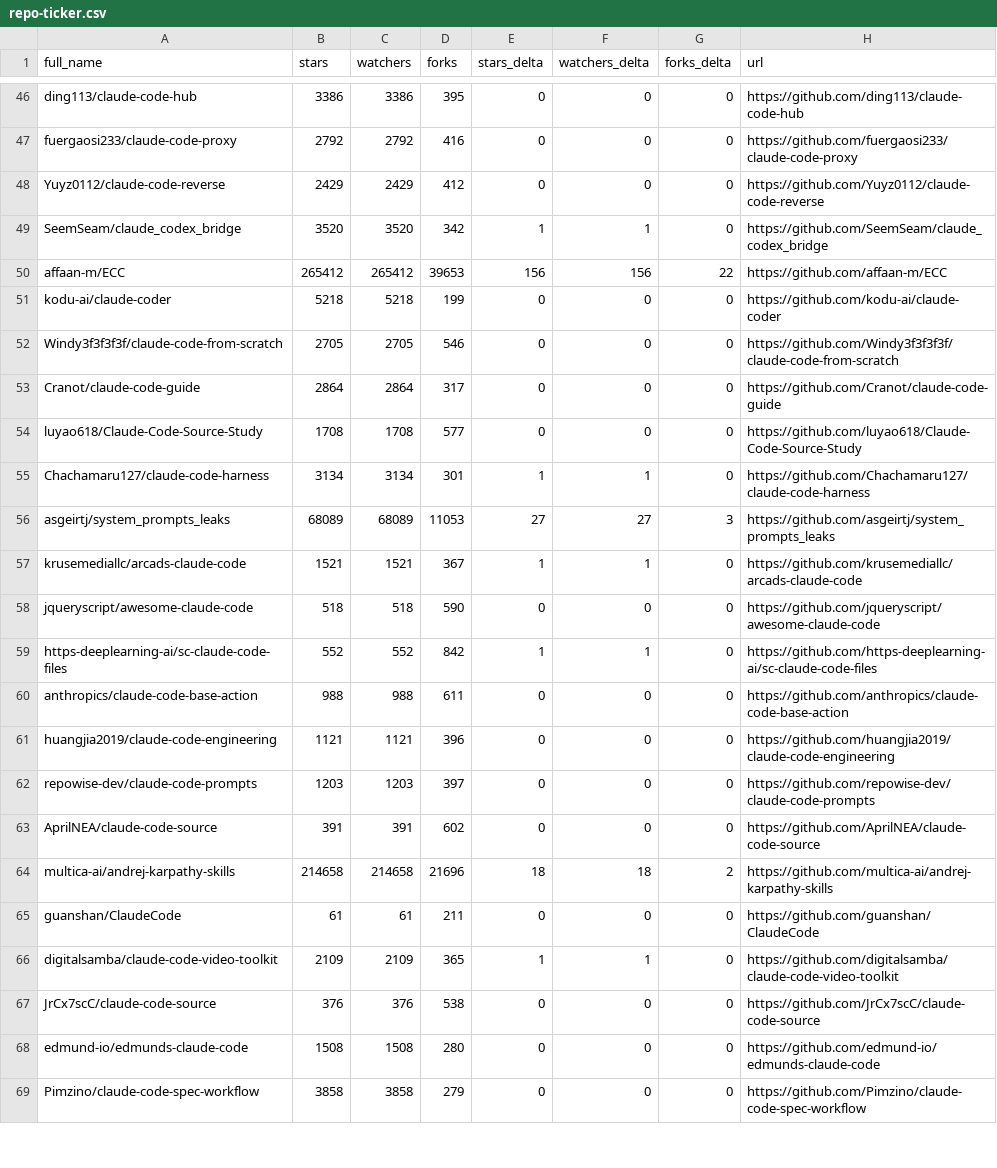
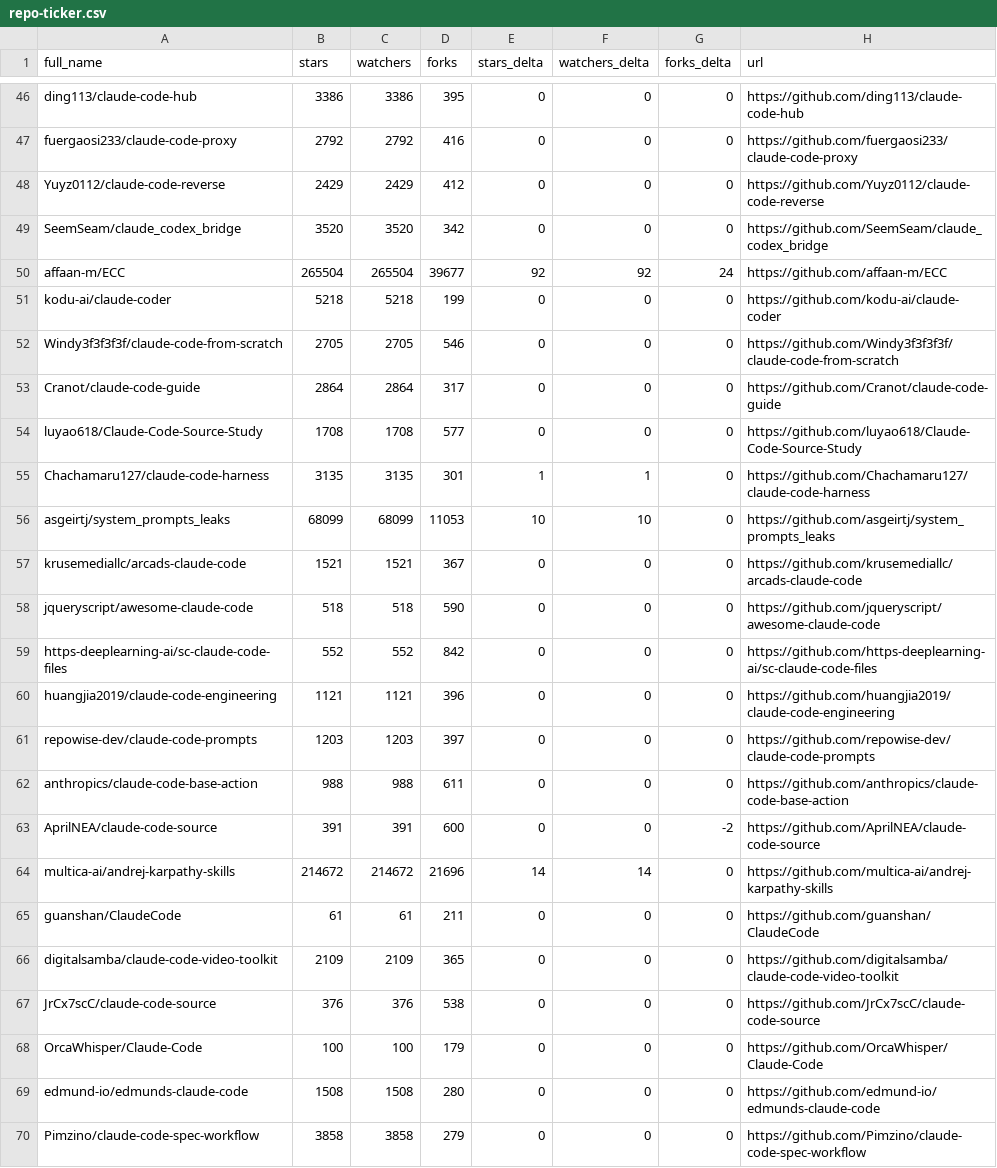
Before and after one commit to Moshbbab/awesome-claude-code, a CSV file: data/repo-ticker.csv, drawn as a sheet; only a part is shown, gaps mark what is left out; the diff covers the shown part only.

```diff
--- a/data/repo-ticker.csv
+++ b/data/repo-ticker.csv
@@ -48,4 +48,4 @@ fuergaosi233/claude-code-proxy,2792,2792,416,0,0,0,https://github.com/fuergaosi2
 Yuyz0112/claude-code-reverse,2429,2429,412,0,0,0,https://github.com/Yuyz0112/claude-code-reverse
-SeemSeam/claude_codex_bridge,3520,3520,342,1,1,0,https://github.com/SeemSeam/claude_codex_bridge
-affaan-m/ECC,265412,265412,39653,156,156,22,https://github.com/affaan-m/ECC
+SeemSeam/claude_codex_bridge,3520,3520,342,0,0,0,https://github.com/SeemSeam/claude_codex_bridge
+affaan-m/ECC,265504,265504,39677,92,92,24,https://github.com/affaan-m/ECC
 kodu-ai/claude-coder,5218,5218,199,0,0,0,https://github.com/kodu-ai/claude-coder
@@ -54,15 +54,16 @@ Cranot/claude-code-guide,2864,2864,317,0,0,0,https://github.com/Cranot/claude-co
 luyao618/Claude-Code-Source-Study,1708,1708,577,0,0,0,https://github.com/luyao618/Claude-Code-Source-Study
-Chachamaru127/claude-code-harness,3134,3134,301,1,1,0,https://github.com/Chachamaru127/claude-code-harness
-asgeirtj/system_prompts_leaks,68089,68089,11053,27,27,3,https://github.com/asgeirtj/system_prompts_leaks
-krusemediallc/arcads-claude-code,1521,1521,367,1,1,0,https://github.com/krusemediallc/arcads-claude-code
+Chachamaru127/claude-code-harness,3135,3135,301,1,1,0,https://github.com/Chachamaru127/claude-code-harness
+asgeirtj/system_prompts_leaks,68099,68099,11053,10,10,0,https://github.com/asgeirtj/system_prompts_leaks
+krusemediallc/arcads-claude-code,1521,1521,367,0,0,0,https://github.com/krusemediallc/arcads-claude-code
 jqueryscript/awesome-claude-code,518,518,590,0,0,0,https://github.com/jqueryscript/awesome-claude-code
-https-deeplearning-ai/sc-claude-code-files,552,552,842,1,1,0,https://github.com/https-deeplearning-ai/sc-claude-code-files
-anthropics/claude-code-base-action,988,988,611,0,0,0,https://github.com/anthropics/claude-code-base-action
+https-deeplearning-ai/sc-claude-code-files,552,552,842,0,0,0,https://github.com/https-deeplearning-ai/sc-claude-code-files
 huangjia2019/claude-code-engineering,1121,1121,396,0,0,0,https://github.com/huangjia2019/claude-code-engineering
 repowise-dev/claude-code-prompts,1203,1203,397,0,0,0,https://github.com/repowise-dev/claude-code-prompts
-AprilNEA/claude-code-source,391,391,602,0,0,0,https://github.com/AprilNEA/claude-code-source
-multica-ai/andrej-karpathy-skills,214658,214658,21696,18,18,2,https://github.com/multica-ai/andrej-karpathy-skills
+anthropics/claude-code-base-action,988,988,611,0,0,0,https://github.com/anthropics/claude-code-base-action
+AprilNEA/claude-code-source,391,391,600,0,0,-2,https://github.com/AprilNEA/claude-code-source
+multica-ai/andrej-karpathy-skills,214672,214672,21696,14,14,0,https://github.com/multica-ai/andrej-karpathy-skills
 guanshan/ClaudeCode,61,61,211,0,0,0,https://github.com/guanshan/ClaudeCode
-digitalsamba/claude-code-video-toolkit,2109,2109,365,1,1,0,https://github.com/digitalsamba/claude-code-video-toolkit
+digitalsamba/claude-code-video-toolkit,2109,2109,365,0,0,0,https://github.com/digitalsamba/claude-code-video-toolkit
 JrCx7scC/claude-code-source,376,376,538,0,0,0,https://github.com/JrCx7scC/claude-code-source
+OrcaWhisper/Claude-Code,100,100,179,0,0,0,https://github.com/OrcaWhisper/Claude-Code
 edmund-io/edmunds-claude-code,1508,1508,280,0,0,0,https://github.com/edmund-io/edmunds-claude-code
```
Also changed, not shown: 3 added rows, 3 removed rows, 1 moved row and 119 edited cells elsewhere in this file, 1 other file.
